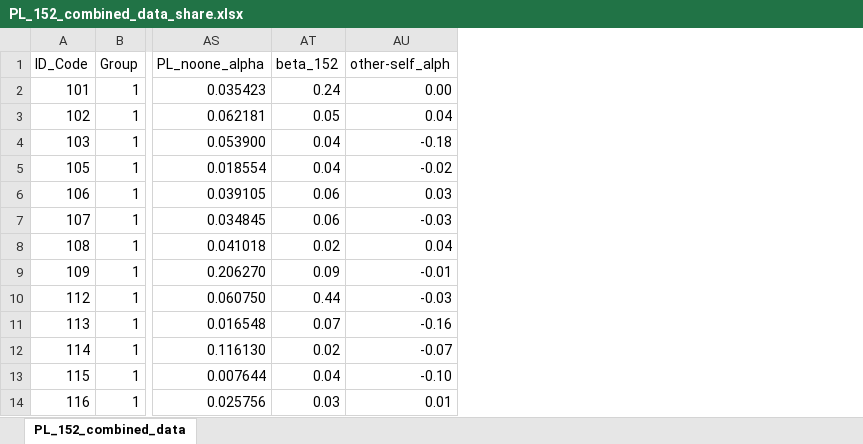
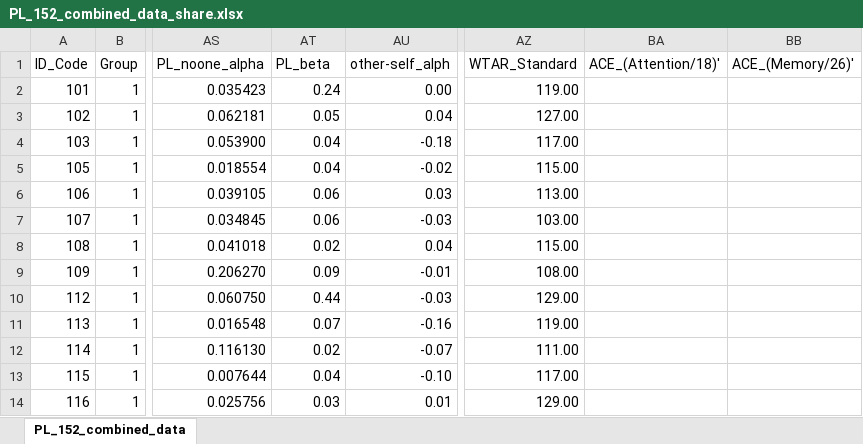
Before and after one commit to SDN-lab/Analysis_PL_ageing, an Excel workbook: Prosocial_learning_R_code/PL_152_combined_data_share.xlsx, sheet PL_152_combined_data, drawn as a sheet; only a part is shown, gaps mark what is left out; values as stored, in another font and other column widths than the file's, no borders; the diff names each change by its address in the sheet, - before the commit and + after, or states it on an @@ line.

Commit message:
Add files via upload
Updated beta column name to match learning model output

```diff
--- a/Prosocial_learning_R_code/PL_152_combined_data_share.xlsx (sheet PL_152_combined_data)
+++ b/Prosocial_learning_R_code/PL_152_combined_data_share.xlsx (sheet PL_152_combined_data)
+column AZ (WTAR_Standard), rows 2-14: 119.00 | 127.00 | 117.00 | 115.00 | 113.00 | 103.00 | 115.00 | 108.00 | 129.00 | 119.00 | 111.00 | 117.00 | 129.00
+column BA (ACE_(Attention/18)'), empty
+column BB (ACE_(Memory/26)'), empty
-AT1: beta_152
+AT1: PL_beta
```
